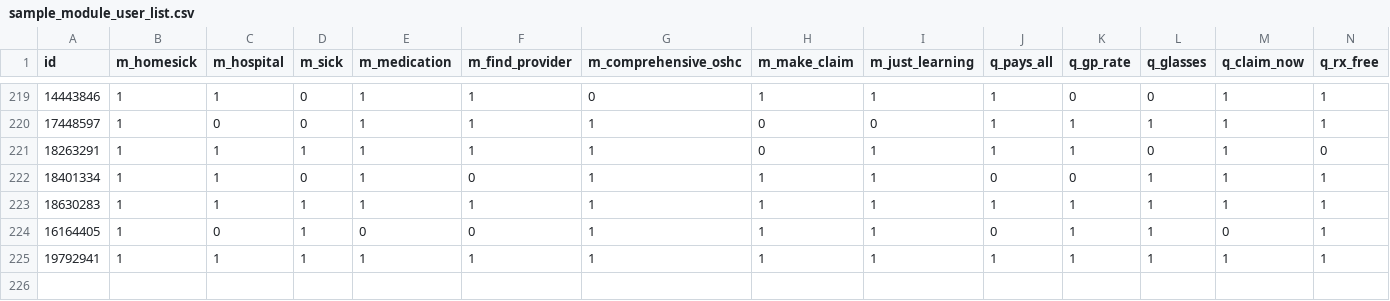
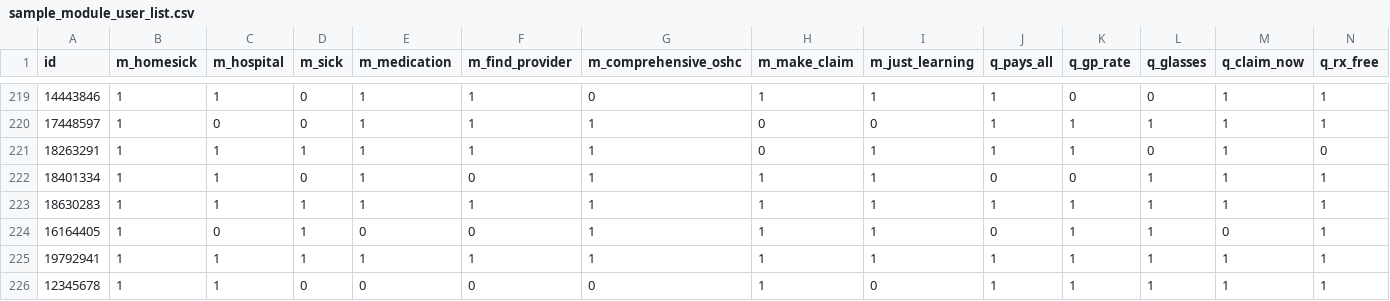
Before and after one commit to Kevinmonitor/medibank-interactive-learning-module, a CSV file: Tala/data/sample_module_user_list.csv, drawn as a sheet; only a part is shown, gaps mark what is left out; rows hold the shown columns only; the diff names each change by its address in the sheet, - before the commit and + after, or states it on an @@ line.

```diff
--- a/Tala/data/sample_module_user_list.csv
+++ b/Tala/data/sample_module_user_list.csv
+row 226: 12345678 | 1 | 1 | 0 | 0 | 0 | 0 | 1 | 0 | 1 | 1 | 1 | 1 | 1
```
Also changed, not shown: 8 other files.
